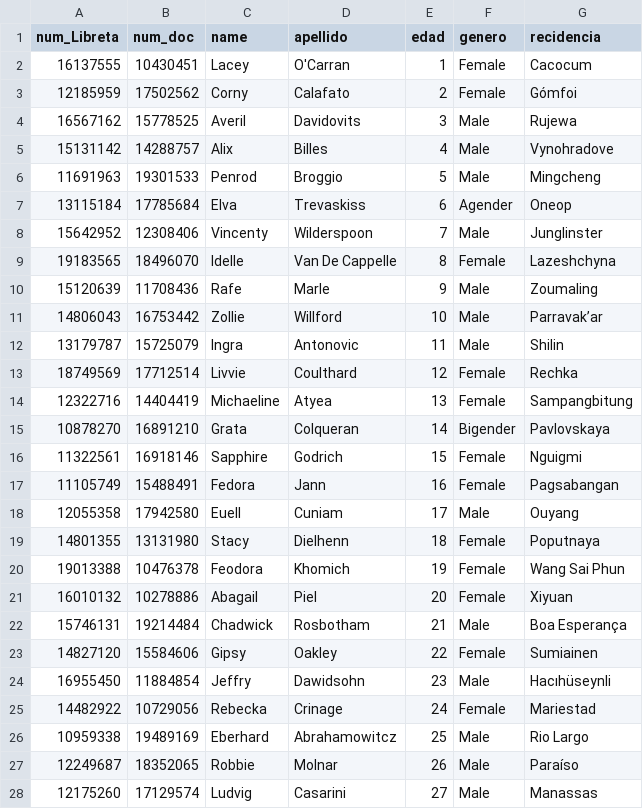
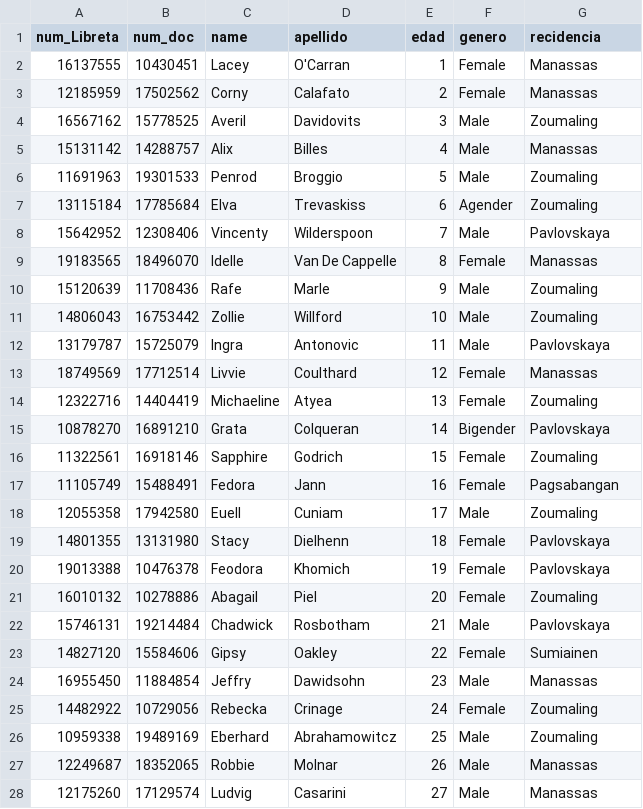
Before and after one commit to gabrielquatt/Arquitectura-Web-TP2, a CSV file: data/ESTUDIANTES.csv, drawn as a sheet; only a part is shown; the diff covers the shown part only.

```diff
--- a/data/ESTUDIANTES.csv
+++ b/data/ESTUDIANTES.csv
@@ -1,28 +1,28 @@
 num_Libreta,num_doc,name,apellido,edad,genero,recidencia
-16137555,10430451,Lacey,O'Carran,1,Female,Cacocum
-12185959,17502562,Corny,Calafato,2,Female,Gómfoi
-16567162,15778525,Averil,Davidovits,3,Male,Rujewa
-15131142,14288757,Alix,Billes,4,Male,Vynohradove
-11691963,19301533,Penrod,Broggio,5,Male,Mingcheng
-13115184,17785684,Elva,Trevaskiss,6,Agender,Oneop
-15642952,12308406,Vincenty,Wilderspoon,7,Male,Junglinster
-19183565,18496070,Idelle,Van De Cappelle,8,Female,Lazeshchyna
+16137555,10430451,Lacey,O'Carran,1,Female,Manassas
+12185959,17502562,Corny,Calafato,2,Female,Manassas
+16567162,15778525,Averil,Davidovits,3,Male,Zoumaling
+15131142,14288757,Alix,Billes,4,Male,Manassas
+11691963,19301533,Penrod,Broggio,5,Male,Zoumaling
+13115184,17785684,Elva,Trevaskiss,6,Agender,Zoumaling
+15642952,12308406,Vincenty,Wilderspoon,7,Male,Pavlovskaya
+19183565,18496070,Idelle,Van De Cappelle,8,Female,Manassas
 15120639,11708436,Rafe,Marle,9,Male,Zoumaling
-14806043,16753442,Zollie,Willford,10,Male,Parravak’ar
-13179787,15725079,Ingra,Antonovic,11,Male,Shilin
-18749569,17712514,Livvie,Coulthard,12,Female,Rechka
-12322716,14404419,Michaeline,Atyea,13,Female,Sampangbitung
+14806043,16753442,Zollie,Willford,10,Male,Zoumaling
+13179787,15725079,Ingra,Antonovic,11,Male,Pavlovskaya
+18749569,17712514,Livvie,Coulthard,12,Female,Manassas
+12322716,14404419,Michaeline,Atyea,13,Female,Zoumaling
 10878270,16891210,Grata,Colqueran,14,Bigender,Pavlovskaya
-11322561,16918146,Sapphire,Godrich,15,Female,Nguigmi
+11322561,16918146,Sapphire,Godrich,15,Female,Zoumaling
 11105749,15488491,Fedora,Jann,16,Female,Pagsabangan
-12055358,17942580,Euell,Cuniam,17,Male,Ouyang
-14801355,13131980,Stacy,Dielhenn,18,Female,Poputnaya
-19013388,10476378,Feodora,Khomich,19,Female,Wang Sai Phun
-16010132,10278886,Abagail,Piel,20,Female,Xiyuan
-15746131,19214484,Chadwick,Rosbotham,21,Male,Boa Esperança
+12055358,17942580,Euell,Cuniam,17,Male,Zoumaling
+14801355,13131980,Stacy,Dielhenn,18,Female,Pavlovskaya
+19013388,10476378,Feodora,Khomich,19,Female,Pavlovskaya
+16010132,10278886,Abagail,Piel,20,Female,Zoumaling
+15746131,19214484,Chadwick,Rosbotham,21,Male,Pavlovskaya
 14827120,15584606,Gipsy,Oakley,22,Female,Sumiainen
-16955450,11884854,Jeffry,Dawidsohn,23,Male,Hacıhüseynli
-14482922,10729056,Rebecka,Crinage,24,Female,Mariestad
-10959338,19489169,Eberhard,Abrahamowitcz,25,Male,Rio Largo
-12249687,18352065,Robbie,Molnar,26,Male,Paraíso
+16955450,11884854,Jeffry,Dawidsohn,23,Male,Manassas
+14482922,10729056,Rebecka,Crinage,24,Female,Zoumaling
+10959338,19489169,Eberhard,Abrahamowitcz,25,Male,Zoumaling
+12249687,18352065,Robbie,Molnar,26,Male,Manassas
 12175260,17129574,Ludvig,Casarini,27,Male,Manassas
```
Also changed, not shown: 3 edited cells elsewhere in this file, 13 other files.
